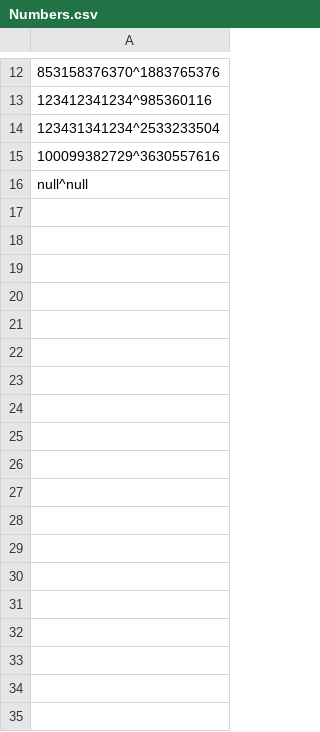
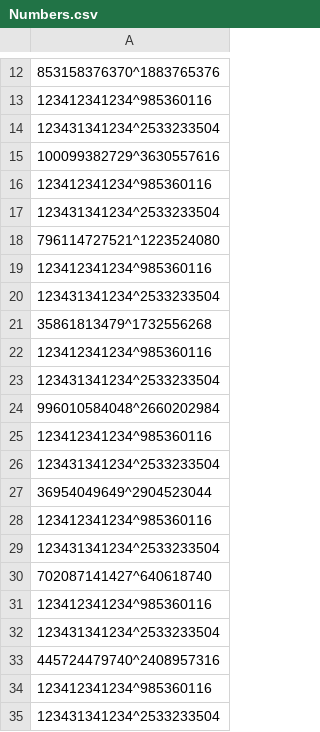
Before and after one commit to JoanChirinos/Rito, a CSV file: veryimportantfiles/Numbers.csv, drawn as a sheet; only a part is shown, gaps mark what is left out; the shorter side is filled out with more unchanged rows; the diff covers the shown part only.

```diff
--- a/veryimportantfiles/Numbers.csv
+++ b/veryimportantfiles/Numbers.csv
@@ -15 +15,21 @@
 100099382729^3630557616
+123412341234^985360116
+123431341234^2533233504
+796114727521^1223524080
+123412341234^985360116
+123431341234^2533233504
+35861813479^1732556268
+123412341234^985360116
+123431341234^2533233504
+996010584048^2660202984
+123412341234^985360116
+123431341234^2533233504
+36954049649^2904523044
+123412341234^985360116
+123431341234^2533233504
+702087141427^640618740
+123412341234^985360116
+123431341234^2533233504
+445724479740^2408957316
+123412341234^985360116
+123431341234^2533233504
```
Also changed, not shown: 13 added rows elsewhere in this file.
